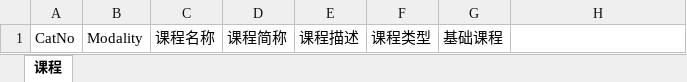
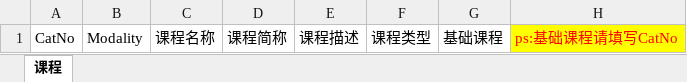
Before and after one commit to masogit/hc-apm-web, an Excel workbook: src/src/main/webapp/portal/zkb/trainV2/course/APM_ZKB_Train_Course_Template.xlsx, sheet 课程, drawn as a sheet; values as stored, in another font and other column widths than the file's, no borders; the diff names each change by its address in the sheet, - before the commit and + after, or states it on an @@ line.

```diff
--- a/src/src/main/webapp/portal/zkb/trainV2/course/APM_ZKB_Train_Course_Template.xlsx (sheet 课程)
+++ b/src/src/main/webapp/portal/zkb/trainV2/course/APM_ZKB_Train_Course_Template.xlsx (sheet 课程)
-H1: (empty)
+H1: ps:基础课程请填写CatNo
-H1 fill: none
+H1 fill: #FFFF00
```
Also changed, not shown: 3 other files.
